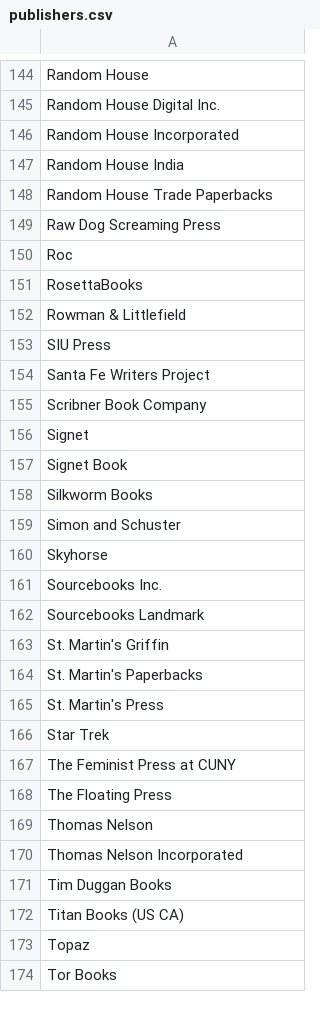
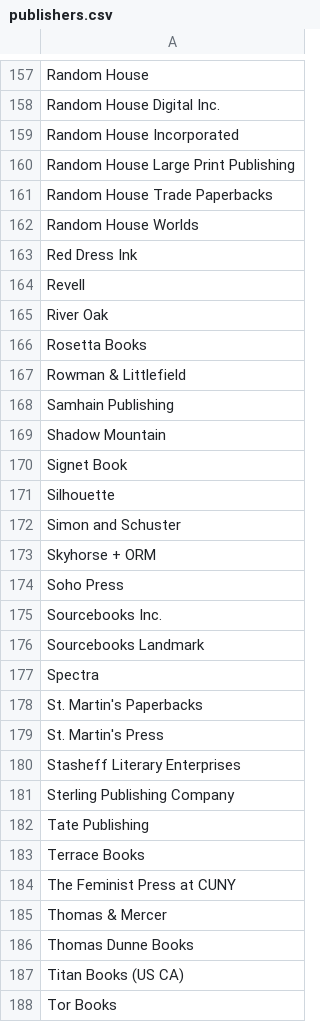
Before and after one commit to karencfisher/fiction-readers, a CSV file: data/publishers.csv, drawn as a sheet; only a part is shown, gaps mark what is left out; the diff covers the shown part only.

```diff
--- a/data/publishers.csv
+++ b/data/publishers.csv
@@ -146,29 +159,30 @@ Random House Digital Inc.
 Random House Incorporated
-Random House India
+Random House Large Print Publishing
 Random House Trade Paperbacks
-Raw Dog Screaming Press
-Roc
-RosettaBooks
+Random House Worlds
+Red Dress Ink
+Revell
+River Oak
+Rosetta Books
 Rowman & Littlefield
-SIU Press
-Santa Fe Writers Project
-Scribner Book Company
-Signet
+Samhain Publishing
+Shadow Mountain
 Signet Book
-Silkworm Books
+Silhouette
 Simon and Schuster
-Skyhorse
+Skyhorse + ORM
+Soho Press
 Sourcebooks Inc.
 Sourcebooks Landmark
-St. Martin's Griffin
+Spectra
 St. Martin's Paperbacks
 St. Martin's Press
-Star Trek
+Stasheff Literary Enterprises
+Sterling Publishing Company
+Tate Publishing
+Terrace Books
 The Feminist Press at CUNY
-The Floating Press
-Thomas Nelson
-Thomas Nelson Incorporated
-Tim Duggan Books
+Thomas & Mercer
+Thomas Dunne Books
 Titan Books (US CA)
-Topaz
 Tor Books
```
Also changed, not shown: 42 added rows, 30 removed rows and 53 edited cells elsewhere in this file, data/authors.csv, data/genres.csv, 4 other files.
